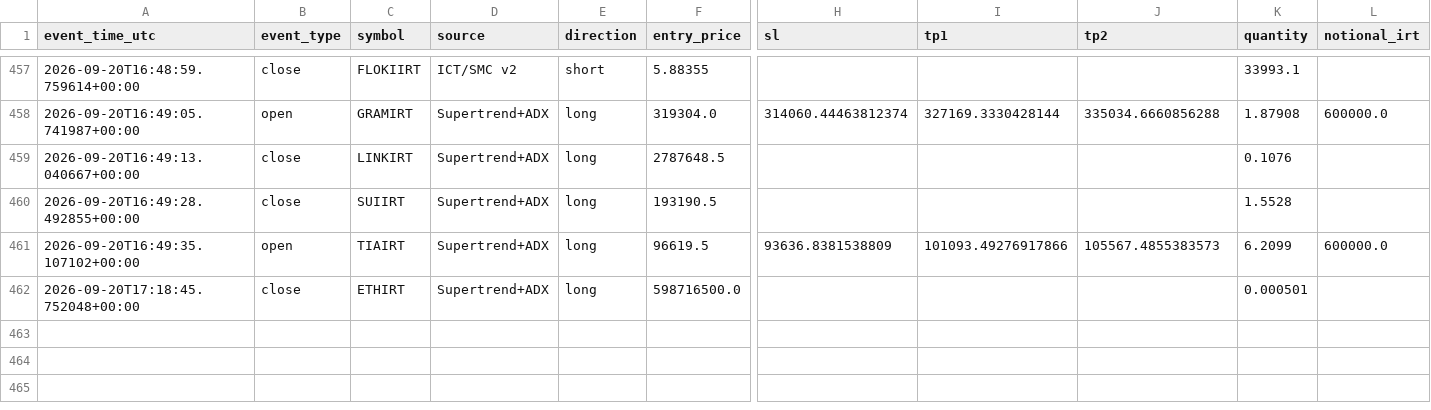
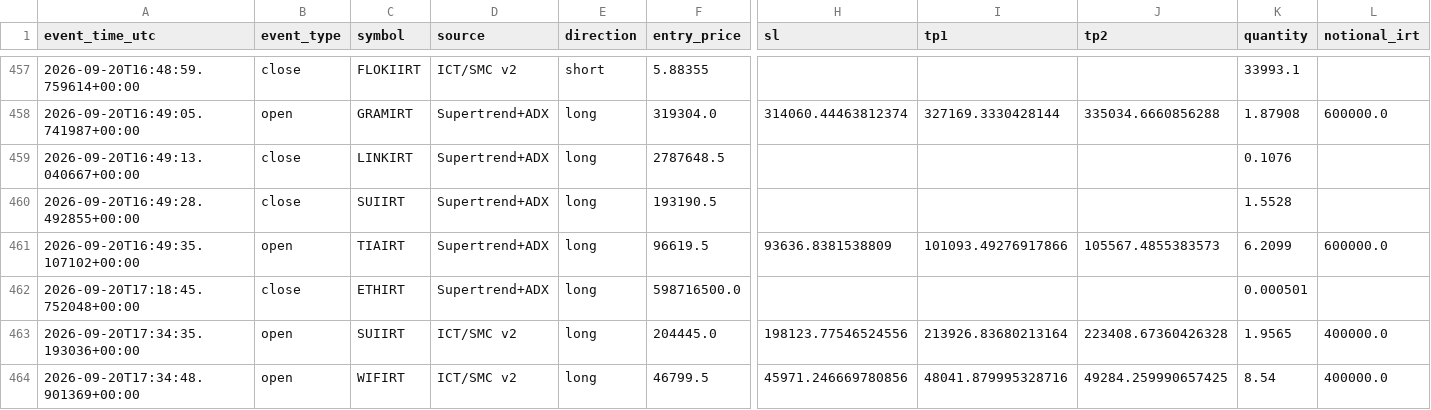
Before and after one commit to amirtorofi-sketch/abdeal-live-trading, a CSV file: bot2_live/paper_trades_log.csv, drawn as a sheet; only a part is shown, gaps mark what is left out; rows hold the shown columns only; the diff names each change by its address in the sheet, - before the commit and + after, or states it on an @@ line.

Commit message:
update bot2 state/paper log [skip ci]

```diff
--- a/bot2_live/paper_trades_log.csv
+++ b/bot2_live/paper_trades_log.csv
+row 463: 2026-09-20T17:34:35.193036+00:00 | open | SUIIRT | ICT/SMC v2 | long | 204445.0 | 198123.77546524556 | 213926.83680213164 | 223408.67360426328 | 1.9565 | 400000.0
+row 464: 2026-09-20T17:34:48.901369+00:00 | open | WIFIRT | ICT/SMC v2 | long | 46799.5 | 45971.246669780856 | 48041.879995328716 | 49284.259990657425 | 8.54 | 400000.0
```
Also changed, not shown: 1 other file.
